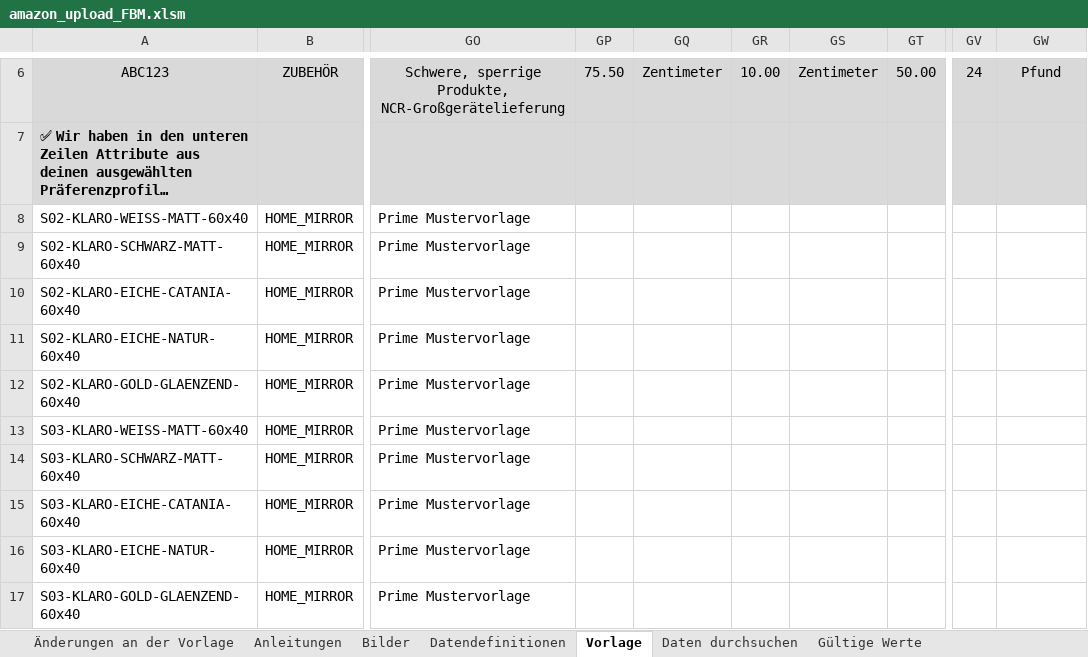
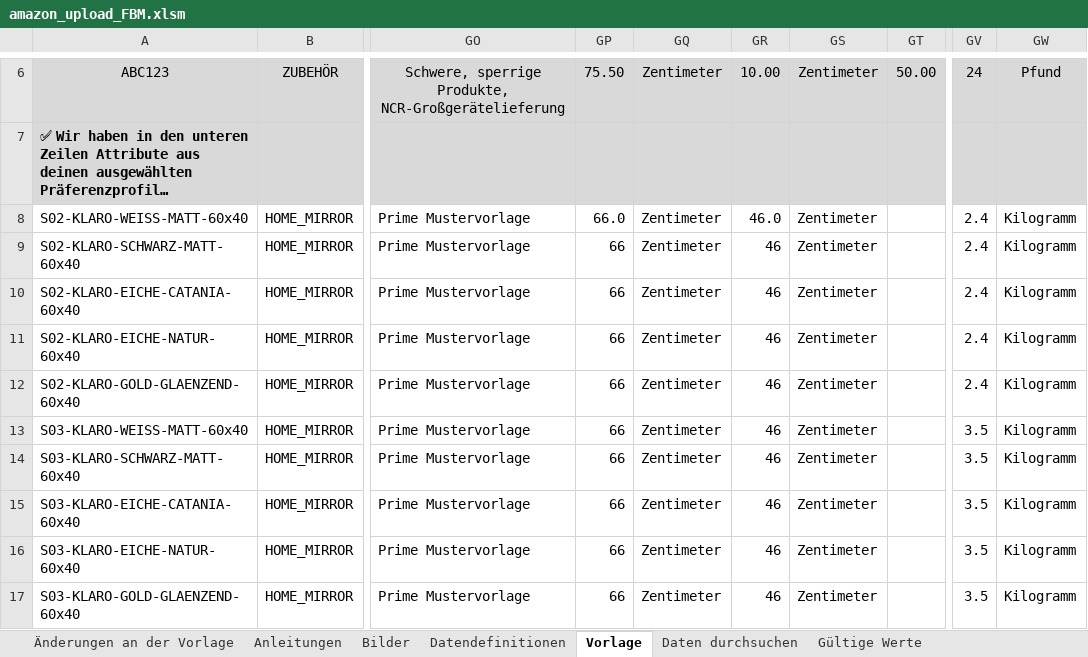
Before and after one commit to CartoonUsername/amz-aufbau2026, an Excel workbook: kanaele/amazon/chargen/charge_01_spiegel_sets/amazon_upload_FBM.xlsm, sheet Vorlage, drawn as a sheet; only a part is shown, gaps mark what is left out; long unchanged cells end in …; values as stored, in another font and other column widths than the file's, no borders; conditional formats not drawn; the diff names each change by its address in the sheet, - before the commit and + after, or states it on an @@ line.

```diff
--- a/kanaele/amazon/chargen/charge_01_spiegel_sets/amazon_upload_FBM.xlsm (sheet Vorlage)
+++ b/kanaele/amazon/chargen/charge_01_spiegel_sets/amazon_upload_FBM.xlsm (sheet Vorlage)
-GP8: (empty)
+GP8: 66.0
-GQ8:GQ17: (empty)
+GQ8:GQ17: Zentimeter
-GR8: (empty)
+GR8: 46.0
-GS8:GS17: (empty)
+GS8:GS17: Zentimeter
-GV8:GV12: (empty)
+GV8:GV12: 2.4
-GW8:GW17: (empty)
+GW8:GW17: Kilogramm
-GP9:GP17: (empty)
+GP9:GP17: 66
-GR9:GR17: (empty)
+GR9:GR17: 46
-GV13:GV17: (empty)
+GV13:GV17: 3.5
```
Also changed, not shown: kanaele/amazon/chargen/charge_01_spiegel_sets/amazon_upload_FBA.xlsm, 1 other file.
